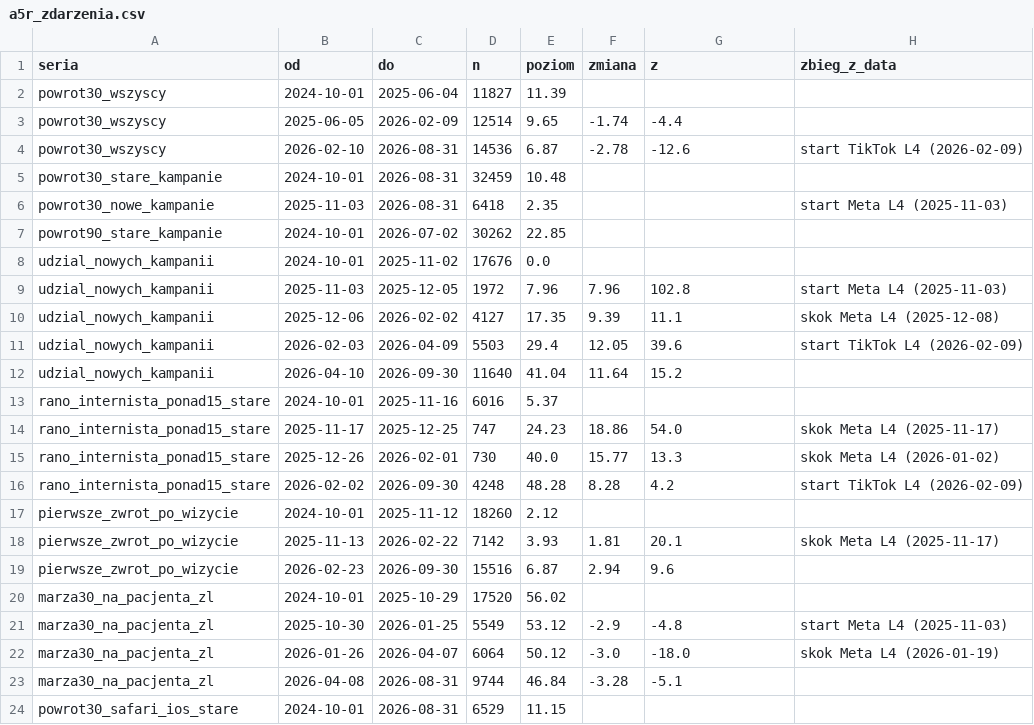
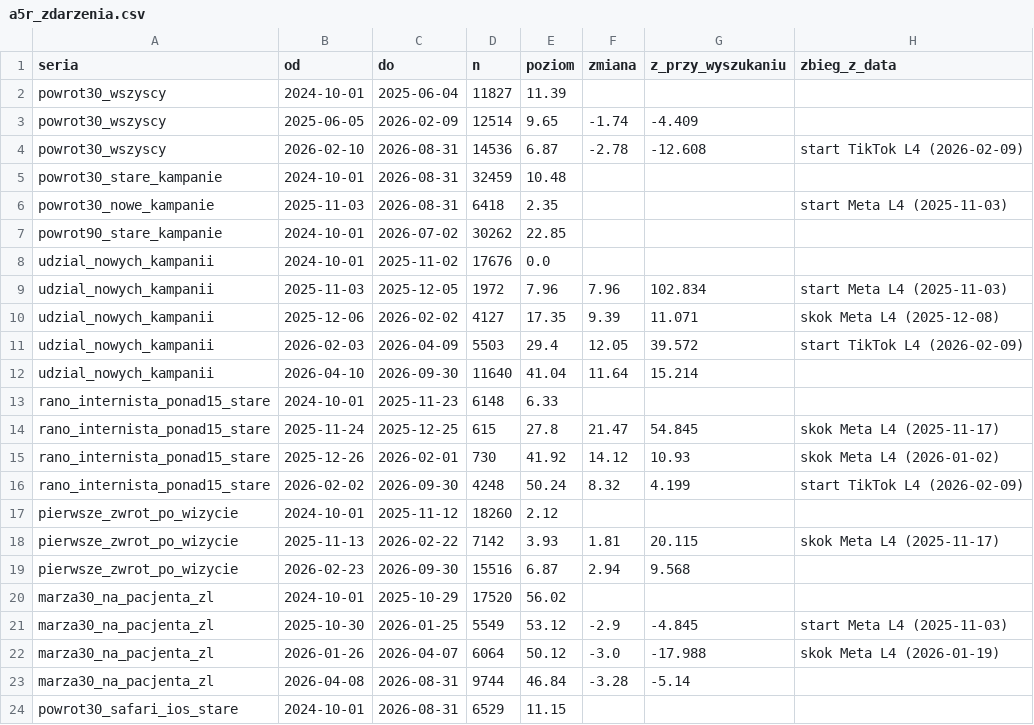
Before and after one commit to jakubgierasimiuk/kohorty-i-lejki, a CSV file: analiza/wyniki/a5r_zdarzenia.csv, drawn as a sheet.

```diff
--- a/analiza/wyniki/a5r_zdarzenia.csv
+++ b/analiza/wyniki/a5r_zdarzenia.csv
@@ -1,5 +1,5 @@
-seria,od,do,n,poziom,zmiana,z,zbieg_z_data
+seria,od,do,n,poziom,zmiana,z_przy_wyszukaniu,zbieg_z_data
 powrot30_wszyscy,2024-10-01,2025-06-04,11827,11.39,,,
-powrot30_wszyscy,2025-06-05,2026-02-09,12514,9.65,-1.74,-4.4,
-powrot30_wszyscy,2026-02-10,2026-08-31,14536,6.87,-2.78,-12.6,start TikTok L4 (2026-02-09)
+powrot30_wszyscy,2025-06-05,2026-02-09,12514,9.65,-1.74,-4.409,
+powrot30_wszyscy,2026-02-10,2026-08-31,14536,6.87,-2.78,-12.608,start TikTok L4 (2026-02-09)
 powrot30_stare_kampanie,2024-10-01,2026-08-31,32459,10.48,,,
@@ -8,17 +8,17 @@ powrot90_stare_kampanie,2024-10-01,2026-07-02,30262,22.85,,,
 udzial_nowych_kampanii,2024-10-01,2025-11-02,17676,0.0,,,
-udzial_nowych_kampanii,2025-11-03,2025-12-05,1972,7.96,7.96,102.8,start Meta L4 (2025-11-03)
-udzial_nowych_kampanii,2025-12-06,2026-02-02,4127,17.35,9.39,11.1,skok Meta L4 (2025-12-08)
-udzial_nowych_kampanii,2026-02-03,2026-04-09,5503,29.4,12.05,39.6,start TikTok L4 (2026-02-09)
-udzial_nowych_kampanii,2026-04-10,2026-09-30,11640,41.04,11.64,15.2,
-rano_internista_ponad15_stare,2024-10-01,2025-11-16,6016,5.37,,,
-rano_internista_ponad15_stare,2025-11-17,2025-12-25,747,24.23,18.86,54.0,skok Meta L4 (2025-11-17)
-rano_internista_ponad15_stare,2025-12-26,2026-02-01,730,40.0,15.77,13.3,skok Meta L4 (2026-01-02)
-rano_internista_ponad15_stare,2026-02-02,2026-09-30,4248,48.28,8.28,4.2,start TikTok L4 (2026-02-09)
+udzial_nowych_kampanii,2025-11-03,2025-12-05,1972,7.96,7.96,102.834,start Meta L4 (2025-11-03)
+udzial_nowych_kampanii,2025-12-06,2026-02-02,4127,17.35,9.39,11.071,skok Meta L4 (2025-12-08)
+udzial_nowych_kampanii,2026-02-03,2026-04-09,5503,29.4,12.05,39.572,start TikTok L4 (2026-02-09)
+udzial_nowych_kampanii,2026-04-10,2026-09-30,11640,41.04,11.64,15.214,
+rano_internista_ponad15_stare,2024-10-01,2025-11-23,6148,6.33,,,
+rano_internista_ponad15_stare,2025-11-24,2025-12-25,615,27.8,21.47,54.845,skok Meta L4 (2025-11-17)
+rano_internista_ponad15_stare,2025-12-26,2026-02-01,730,41.92,14.12,10.93,skok Meta L4 (2026-01-02)
+rano_internista_ponad15_stare,2026-02-02,2026-09-30,4248,50.24,8.32,4.199,start TikTok L4 (2026-02-09)
 pierwsze_zwrot_po_wizycie,2024-10-01,2025-11-12,18260,2.12,,,
-pierwsze_zwrot_po_wizycie,2025-11-13,2026-02-22,7142,3.93,1.81,20.1,skok Meta L4 (2025-11-17)
-pierwsze_zwrot_po_wizycie,2026-02-23,2026-09-30,15516,6.87,2.94,9.6,
+pierwsze_zwrot_po_wizycie,2025-11-13,2026-02-22,7142,3.93,1.81,20.115,skok Meta L4 (2025-11-17)
+pierwsze_zwrot_po_wizycie,2026-02-23,2026-09-30,15516,6.87,2.94,9.568,
 marza30_na_pacjenta_zl,2024-10-01,2025-10-29,17520,56.02,,,
-marza30_na_pacjenta_zl,2025-10-30,2026-01-25,5549,53.12,-2.9,-4.8,start Meta L4 (2025-11-03)
-marza30_na_pacjenta_zl,2026-01-26,2026-04-07,6064,50.12,-3.0,-18.0,skok Meta L4 (2026-01-19)
-marza30_na_pacjenta_zl,2026-04-08,2026-08-31,9744,46.84,-3.28,-5.1,
+marza30_na_pacjenta_zl,2025-10-30,2026-01-25,5549,53.12,-2.9,-4.845,start Meta L4 (2025-11-03)
+marza30_na_pacjenta_zl,2026-01-26,2026-04-07,6064,50.12,-3.0,-17.988,skok Meta L4 (2026-01-19)
+marza30_na_pacjenta_zl,2026-04-08,2026-08-31,9744,46.84,-3.28,-5.14,
 powrot30_safari_ios_stare,2024-10-01,2026-08-31,6529,11.15,,,
```
Also changed, not shown: analiza/wyniki/a5r_punktualnosc_tygodnie.csv, 8 other files.
